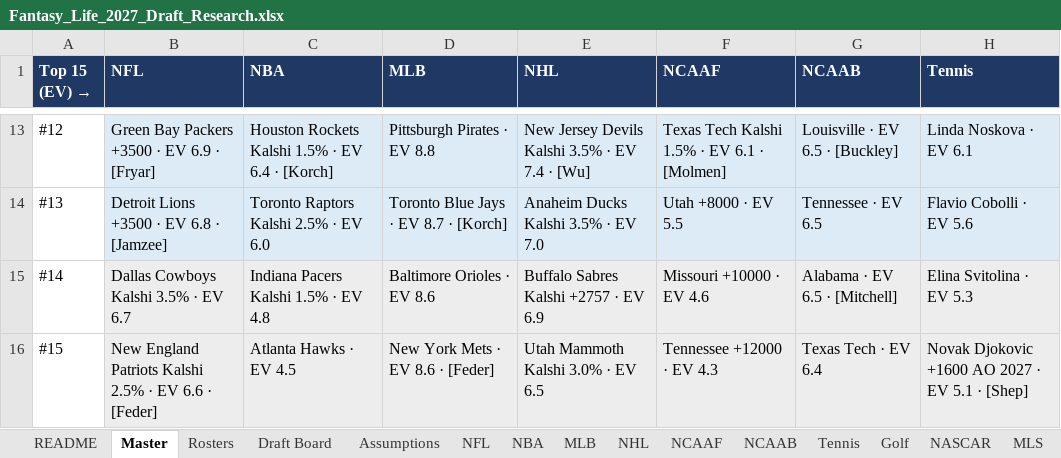
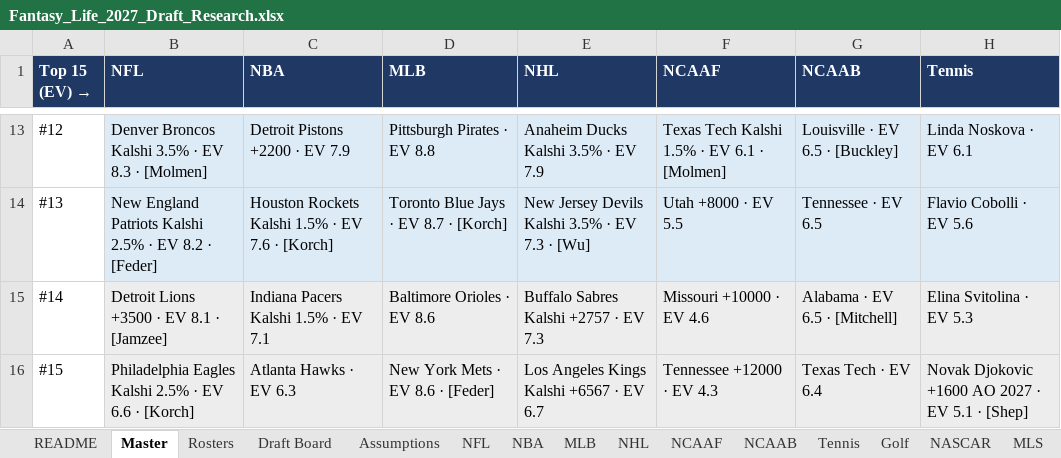
Before and after one commit to akorch16/fantasy_life, an Excel workbook: draft_guide/Fantasy_Life_2027_Draft_Research.xlsx, sheet Master, drawn as a sheet; only a part is shown, gaps mark what is left out; values as stored, in another font and other column widths than the file's, no borders; the diff covers the shown part only; the diff names each change by its address in the sheet, - before the commit and + after, or states it on an @@ line.

```diff
--- a/draft_guide/Fantasy_Life_2027_Draft_Research.xlsx (sheet Master)
+++ b/draft_guide/Fantasy_Life_2027_Draft_Research.xlsx (sheet Master)
-B13 (NFL): Green Bay Packers +3500 · EV 6.9 · [Fryar]
+B13 (NFL): Denver Broncos Kalshi 3.5% · EV 8.3 · [Molmen]
-C13 (NBA): Houston Rockets Kalshi 1.5% · EV 6.4 · [Korch]
+C13 (NBA): Detroit Pistons +2200 · EV 7.9
-E13 (NHL): New Jersey Devils Kalshi 3.5% · EV 7.4 · [Wu]
+E13 (NHL): Anaheim Ducks Kalshi 3.5% · EV 7.9
-B14 (NFL): Detroit Lions +3500 · EV 6.8 · [Jamzee]
+B14 (NFL): New England Patriots Kalshi 2.5% · EV 8.2 · [Feder]
-C14 (NBA): Toronto Raptors Kalshi 2.5% · EV 6.0
+C14 (NBA): Houston Rockets Kalshi 1.5% · EV 7.6 · [Korch]
-E14 (NHL): Anaheim Ducks Kalshi 3.5% · EV 7.0
+E14 (NHL): New Jersey Devils Kalshi 3.5% · EV 7.3 · [Wu]
-B15 (NFL): Dallas Cowboys Kalshi 3.5% · EV 6.7
+B15 (NFL): Detroit Lions +3500 · EV 8.1 · [Jamzee]
-C15 (NBA): Indiana Pacers Kalshi 1.5% · EV 4.8
+C15 (NBA): Indiana Pacers Kalshi 1.5% · EV 7.1
-E15 (NHL): Buffalo Sabres Kalshi +2757 · EV 6.9
+E15 (NHL): Buffalo Sabres Kalshi +2757 · EV 7.3
-B16 (NFL): New England Patriots Kalshi 2.5% · EV 6.6 · [Feder]
+B16 (NFL): Philadelphia Eagles Kalshi 2.5% · EV 6.6 · [Korch]
-C16 (NBA): Atlanta Hawks · EV 4.5
+C16 (NBA): Atlanta Hawks · EV 6.3
-E16 (NHL): Utah Mammoth Kalshi 3.0% · EV 6.5
+E16 (NHL): Los Angeles Kings Kalshi +6567 · EV 6.7
```
Also changed, not shown: 32 edited cells elsewhere in this sheet, sheet Draft Board, sheet NHL, sheet NFL, sheet NBA, sheet Rosters, sheet README, 10 other files.
